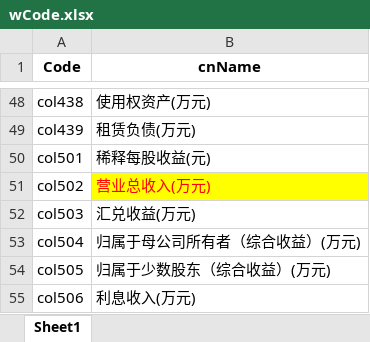
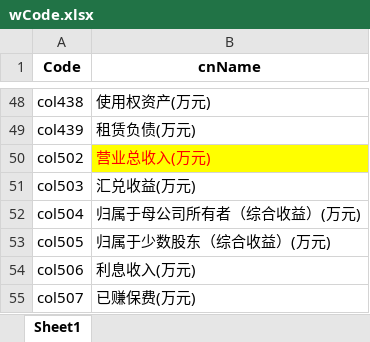
Before and after one commit to u588/app, an Excel workbook: StocksIC/wCode.xlsx, sheet Sheet1, drawn as a sheet; only a part is shown, gaps mark what is left out; the shorter side is filled out with more unchanged rows; values as stored, in another font and other column widths than the file's, no borders; the diff names each change by its address in the sheet, - before the commit and + after, or states it on an @@ line.

```diff
--- a/StocksIC/wCode.xlsx (sheet Sheet1)
+++ b/StocksIC/wCode.xlsx (sheet Sheet1)
-row 50: col501 | 稀释每股收益(元)
```
Also changed, not shown: 1 other file.
